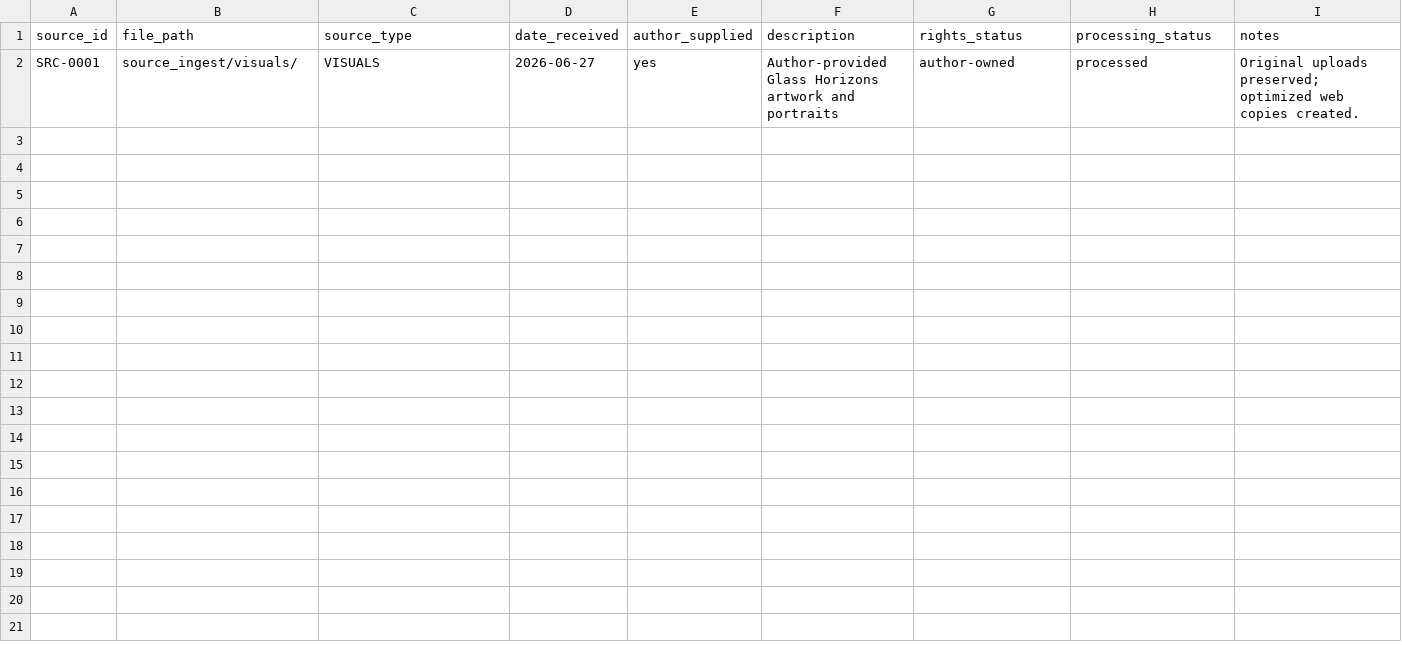
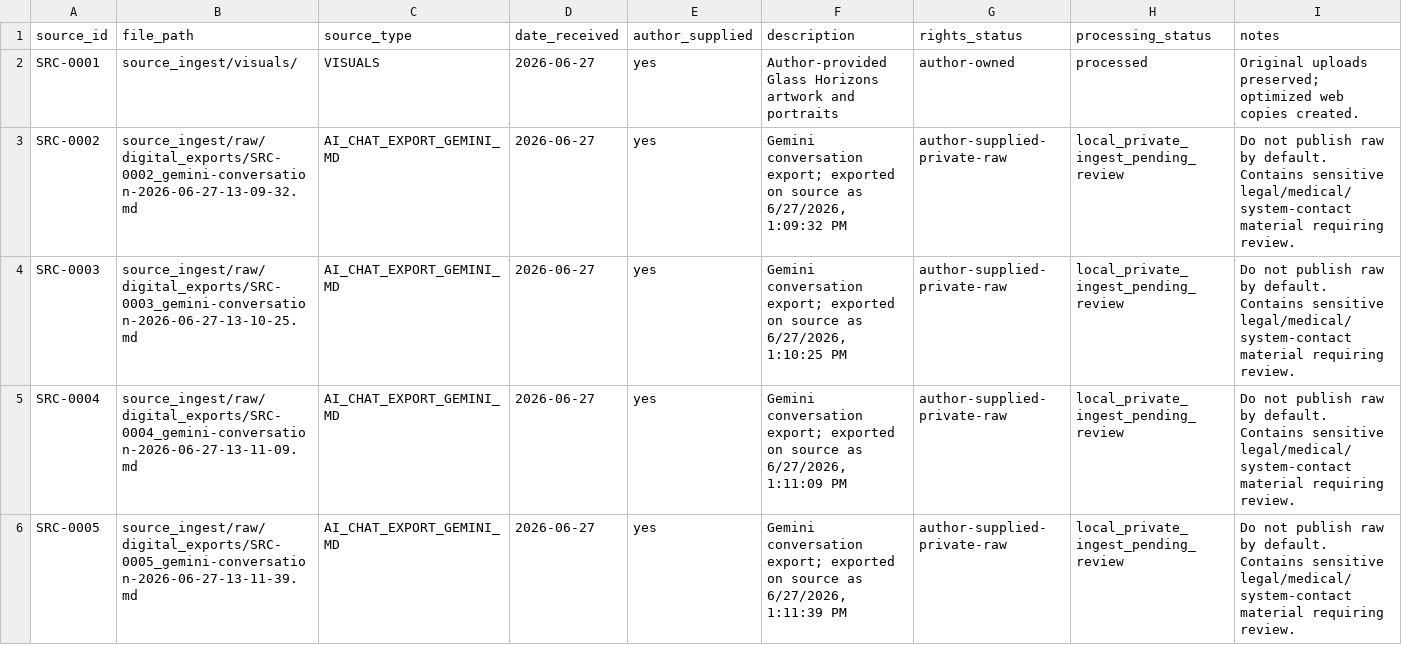
Before and after one commit to Artistso2/Hmnis-, a CSV file: source_ingest/source_manifest.csv, drawn as a sheet; the diff names each change by its address in the sheet, - before the commit and + after, or states it on an @@ line.

Commit message:
Log private Gemini source ingest batch

```diff
--- a/source_ingest/source_manifest.csv
+++ b/source_ingest/source_manifest.csv
+row 3: SRC-0002 | source_ingest/raw/digital_exports/SRC-0002_gemini-conversation-2026-06-27-13-09-32.md | AI_CHAT_EXPORT_GEMINI_MD | 2026-06-27 | yes | Gemini conversation export; exported on source as 6/27/2026, 1:09:32 PM | author-supplied-private-raw | local_private_ingest_pending_review | Do not publish raw by default. Contains sensitive legal/medical/system-contact material requiring review.
+row 4: SRC-0003 | source_ingest/raw/digital_exports/SRC-0003_gemini-conversation-2026-06-27-13-10-25.md | AI_CHAT_EXPORT_GEMINI_MD | 2026-06-27 | yes | Gemini conversation export; exported on source as 6/27/2026, 1:10:25 PM | author-supplied-private-raw | local_private_ingest_pending_review | Do not publish raw by default. Contains sensitive legal/medical/system-contact material requiring review.
+row 5: SRC-0004 | source_ingest/raw/digital_exports/SRC-0004_gemini-conversation-2026-06-27-13-11-09.md | AI_CHAT_EXPORT_GEMINI_MD | 2026-06-27 | yes | Gemini conversation export; exported on source as 6/27/2026, 1:11:09 PM | author-supplied-private-raw | local_private_ingest_pending_review | Do not publish raw by default. Contains sensitive legal/medical/system-contact material requiring review.
+row 6: SRC-0005 | source_ingest/raw/digital_exports/SRC-0005_gemini-conversation-2026-06-27-13-11-39.md | AI_CHAT_EXPORT_GEMINI_MD | 2026-06-27 | yes | Gemini conversation export; exported on source as 6/27/2026, 1:11:39 PM | author-supplied-private-raw | local_private_ingest_pending_review | Do not publish raw by default. Contains sensitive legal/medical/system-contact material requiring review.
```
Also changed, not shown: project_log/project_events.csv, 1 other file.
